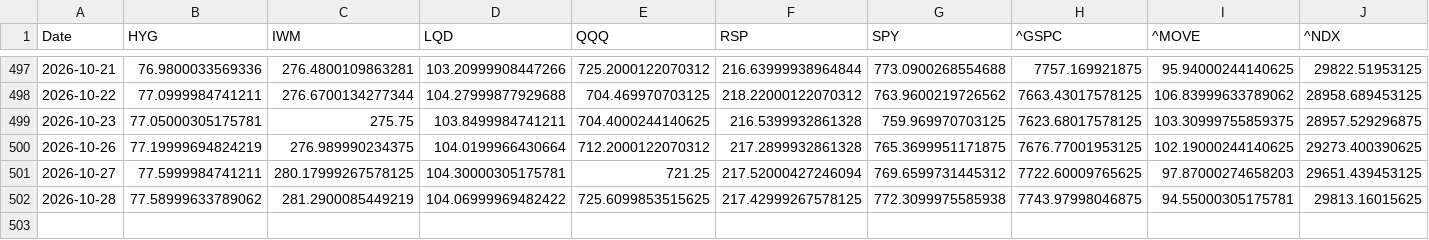
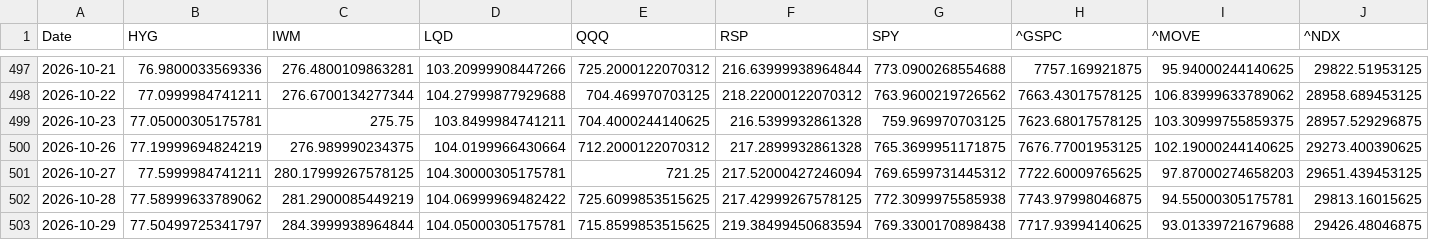
Before and after one commit to lzk00099/Buy-the-dip-tracker, a CSV file: cache/yahoo_core_close.csv, drawn as a sheet; only a part is shown, gaps mark what is left out; the diff names each change by its address in the sheet, - before the commit and + after, or states it on an @@ line.

```diff
--- a/cache/yahoo_core_close.csv
+++ b/cache/yahoo_core_close.csv
+row 503: 2026-10-29 | 77.50499725341797 | 284.3999938964844 | 104.05000305175781 | 715.8599853515625 | 219.38499450683594 | 769.3300170898438 | 7717.93994140625 | 93.01339721679688 | 29426.48046875
```
Also changed, not shown: 4 other files.
